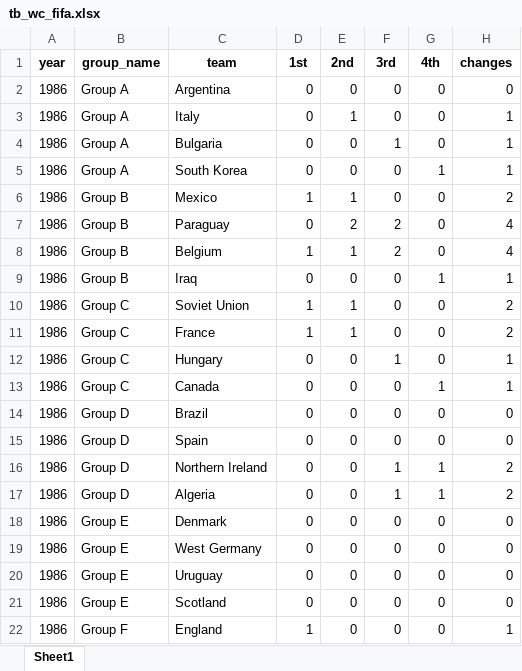
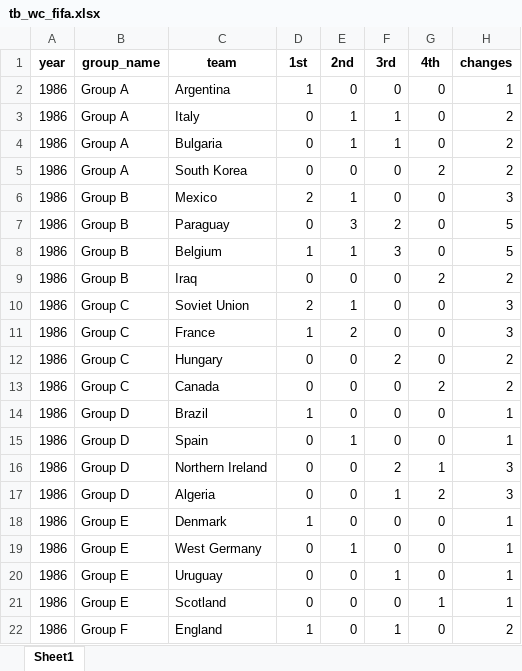
Before and after one commit to AEGDDI/tiebreak_wc, an Excel workbook: data/out/tb_wc_fifa.xlsx, sheet Sheet1, drawn as a sheet; only a part is shown; values as stored, in another font and other column widths than the file's, no borders; the diff covers the shown part only; the diff names each change by its address in the sheet, - before the commit and + after, or states it on an @@ line.

```diff
--- a/data/out/tb_wc_fifa.xlsx (sheet Sheet1)
+++ b/data/out/tb_wc_fifa.xlsx (sheet Sheet1)
-D2 (1st): 0
+D2 (1st): 1
-H2 (changes): 0
+H2 (changes): 1
-F3 (3rd): 0
+F3 (3rd): 1
-H3:H5 (changes): 1
+H3:H5 (changes): 2
-E4 (2nd): 0
+E4 (2nd): 1
-G5 (4th): 1
+G5 (4th): 2
-D6 (1st): 1
+D6 (1st): 2
-H6 (changes): 2
+H6 (changes): 3
-E7 (2nd): 2
+E7 (2nd): 3
-H7:H8 (changes): 4
+H7:H8 (changes): 5
-F8 (3rd): 2
+F8 (3rd): 3
-G9 (4th): 1
+G9 (4th): 2
-H9 (changes): 1
+H9 (changes): 2
-D10 (1st): 1
+D10 (1st): 2
-H10:H11 (changes): 2
+H10:H11 (changes): 3
-E11 (2nd): 1
+E11 (2nd): 2
-F12 (3rd): 1
+F12 (3rd): 2
-H12:H13 (changes): 1
+H12:H13 (changes): 2
-G13 (4th): 1
+G13 (4th): 2
-D14 (1st): 0
+D14 (1st): 1
-H14:H15 (changes): 0
+H14:H15 (changes): 1
-E15 (2nd): 0
+E15 (2nd): 1
-F16 (3rd): 1
+F16 (3rd): 2
-H16:H17 (changes): 2
+H16:H17 (changes): 3
-G17 (4th): 1
+G17 (4th): 2
-D18 (1st): 0
+D18 (1st): 1
-H18:H21 (changes): 0
+H18:H21 (changes): 1
-E19 (2nd): 0
+E19 (2nd): 1
-F20 (3rd): 0
+F20 (3rd): 1
-G21 (4th): 0
+G21 (4th): 1
-F22 (3rd): 0
+F22 (3rd): 1
-H22 (changes): 1
+H22 (changes): 2
```
Also changed, not shown: 538 edited cells elsewhere in this sheet, data/out/third_teams_fifa.xlsx, 3 other files.
